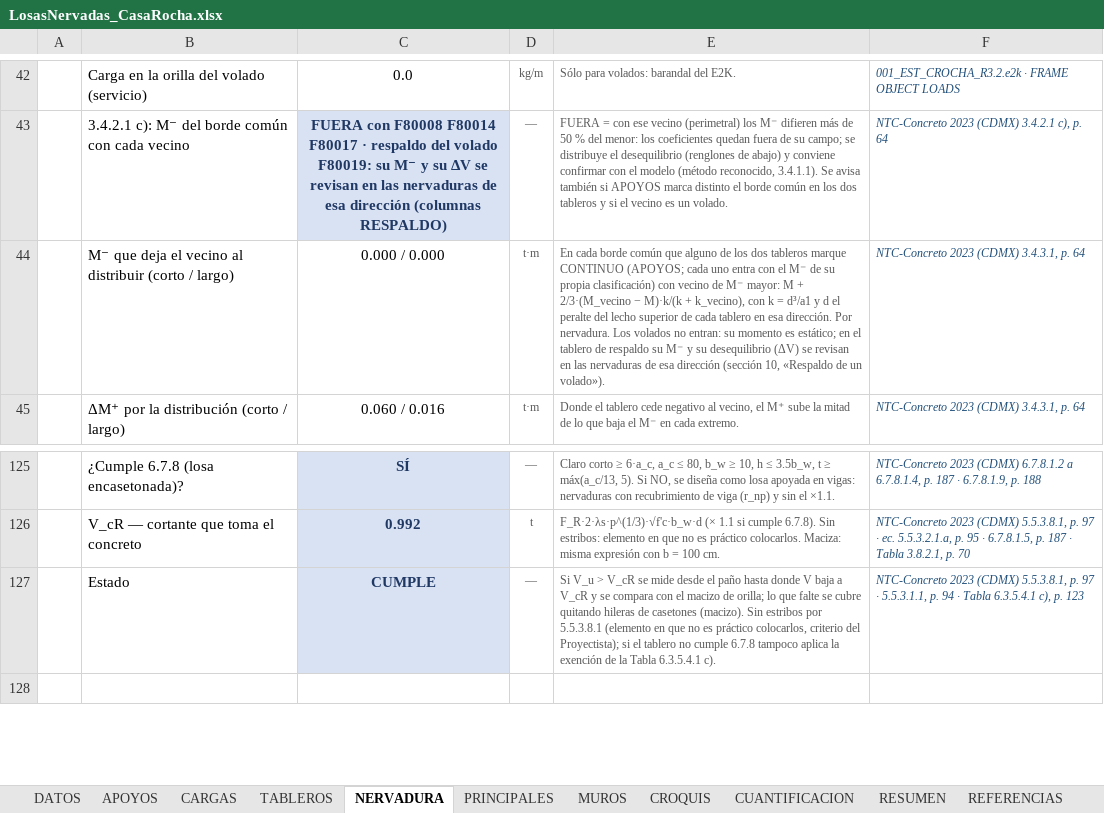
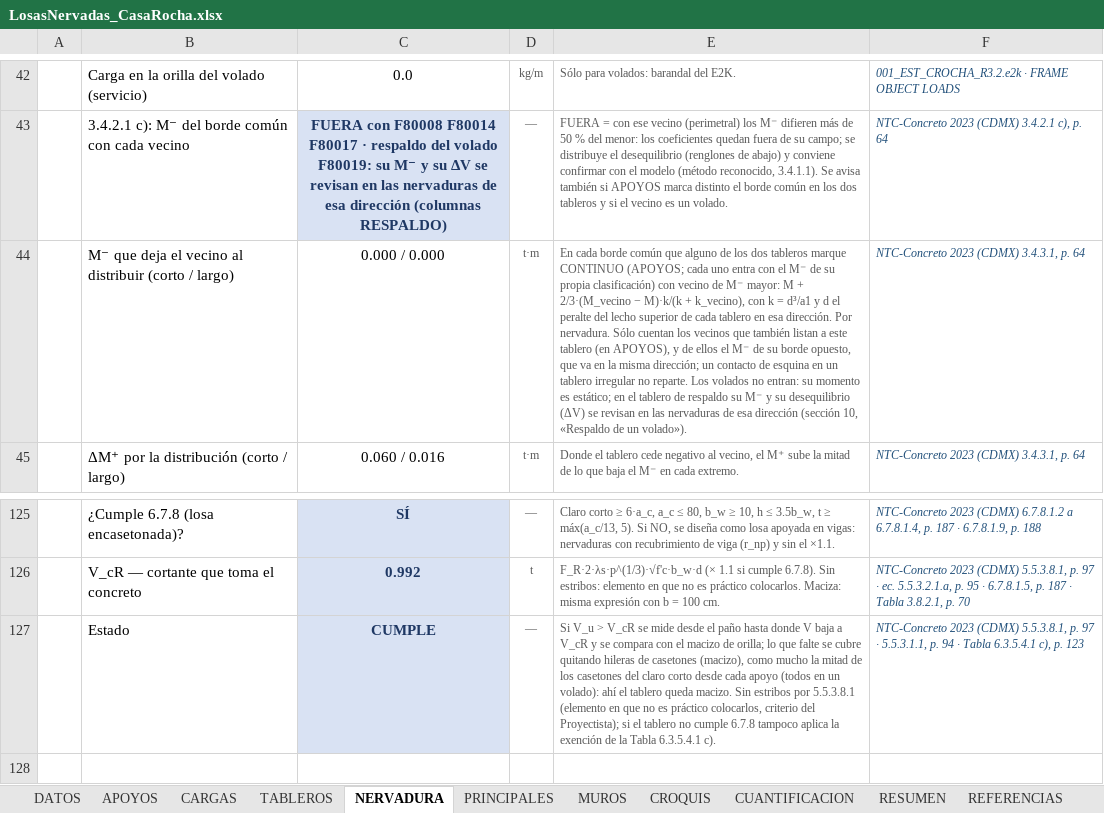
Before and after one commit to 1612567helumich/CASA-ROCHA, an Excel workbook: losas_nervadas/LosasNervadas_CasaRocha.xlsx, sheet NERVADURA, drawn as a sheet; only a part is shown, gaps mark what is left out; values as stored, in another font and other column widths than the file's, no borders; conditional formats not drawn; the diff names each change by its address in the sheet, - before the commit and + after, or states it on an @@ line.

```diff
--- a/losas_nervadas/LosasNervadas_CasaRocha.xlsx (sheet NERVADURA)
+++ b/losas_nervadas/LosasNervadas_CasaRocha.xlsx (sheet NERVADURA)
-E44: …Por nervadura. Los volados…
+E44: …Por nervadura. Sólo cuentan los vecinos que también listan a este tablero (en APOYOS), y de ellos el M⁻ de su borde opuesto, que va en la misma dirección; un contacto de esquina en un tablero irregular no reparte. Los volados…
-E127: …de casetones (macizo). Sin estribos…
+E127: …de casetones (macizo), como mucho la mitad de los casetones del claro corto desde cada apoyo (todos en un volado): ahí el tablero queda macizo. Sin estribos…
```
Also changed, not shown: sheet TABLEROS, sheet RESUMEN, sheet CUANTIFICACION, formulas that keep their value, 2 other files.
